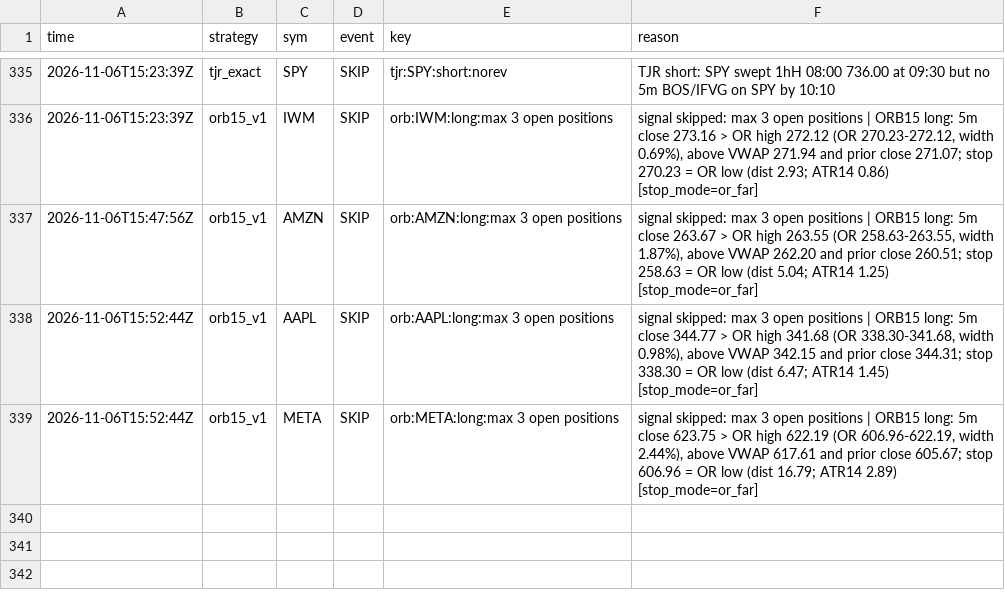
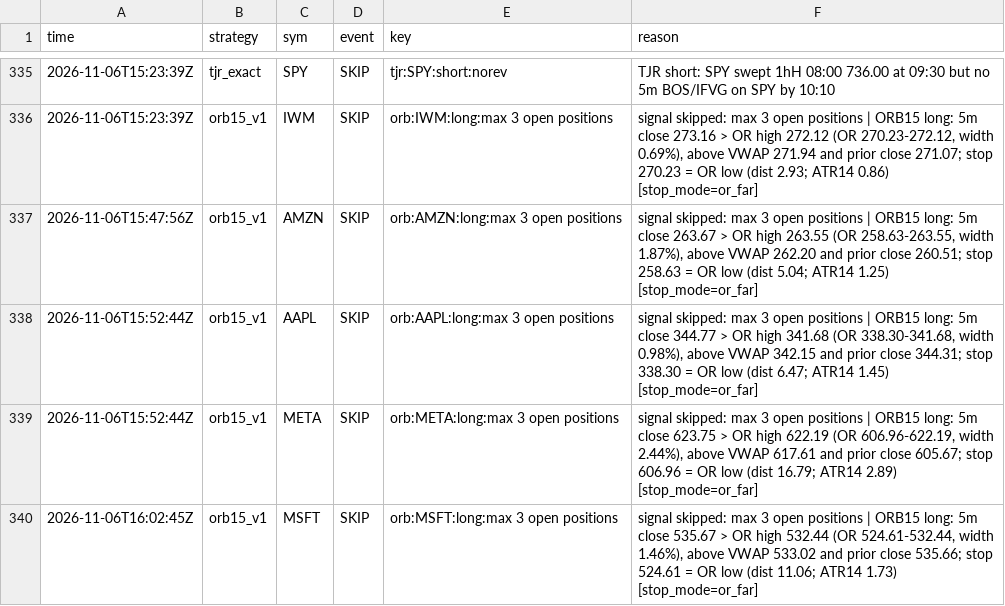
Before and after one commit to northgeorgiacablingco-commits/paper-trading-dashboard, a CSV file: data/stock_signals.csv, drawn as a sheet; only a part is shown, gaps mark what is left out; the diff names each change by its address in the sheet, - before the commit and + after, or states it on an @@ line.

```diff
--- a/data/stock_signals.csv
+++ b/data/stock_signals.csv
+row 340: 2026-11-06T16:02:45Z | orb15_v1 | MSFT | SKIP | orb:MSFT:long:max 3 open positions | signal skipped: max 3 open positions | ORB15 long: 5m close 535.67 > OR high 532.44 (OR 524.61-532.44, width 1.46%), above VWAP 533.02 and prior close 535.66; stop 524.61 = OR low (dist 11.06; ATR14 1.73) [stop_mode=or_far]
```
Also changed, not shown: 4 other files.
